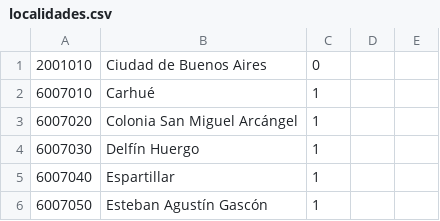
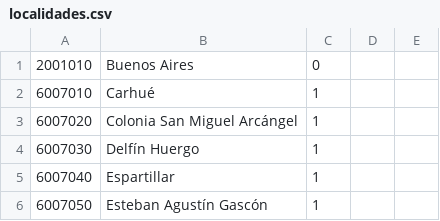
Before and after one commit to AndresVillan/pyafipws.web2py-app, a CSV file: static/localidades.csv, drawn as a sheet; only a part is shown.

```diff
--- a/static/localidades.csv
+++ b/static/localidades.csv
@@ -1,2 +1,2 @@
-2001010,"Ciudad de Buenos Aires",0,,
+2001010,"Buenos Aires",0,,
 6007010,Carhué,1,,
```
Also changed, not shown: 4 other files.
